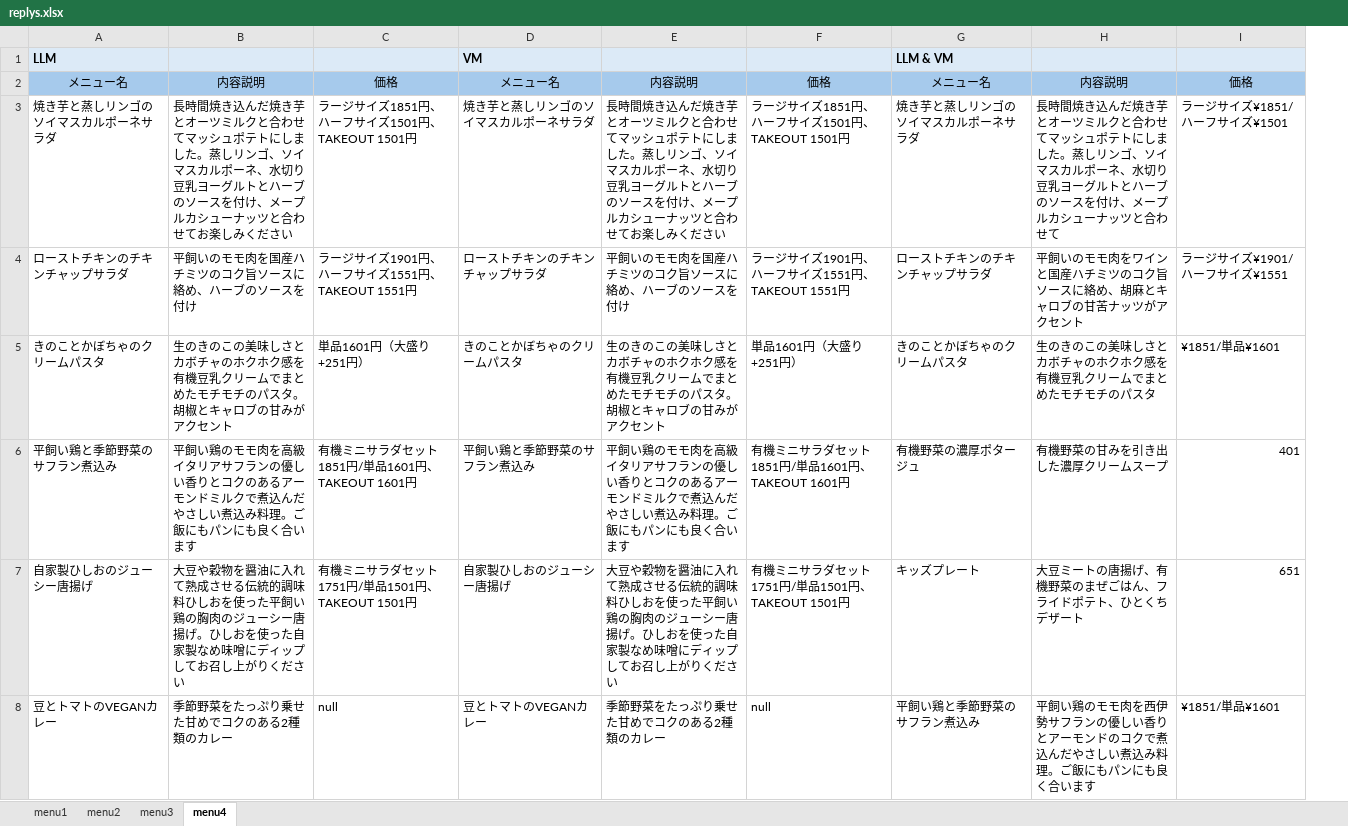
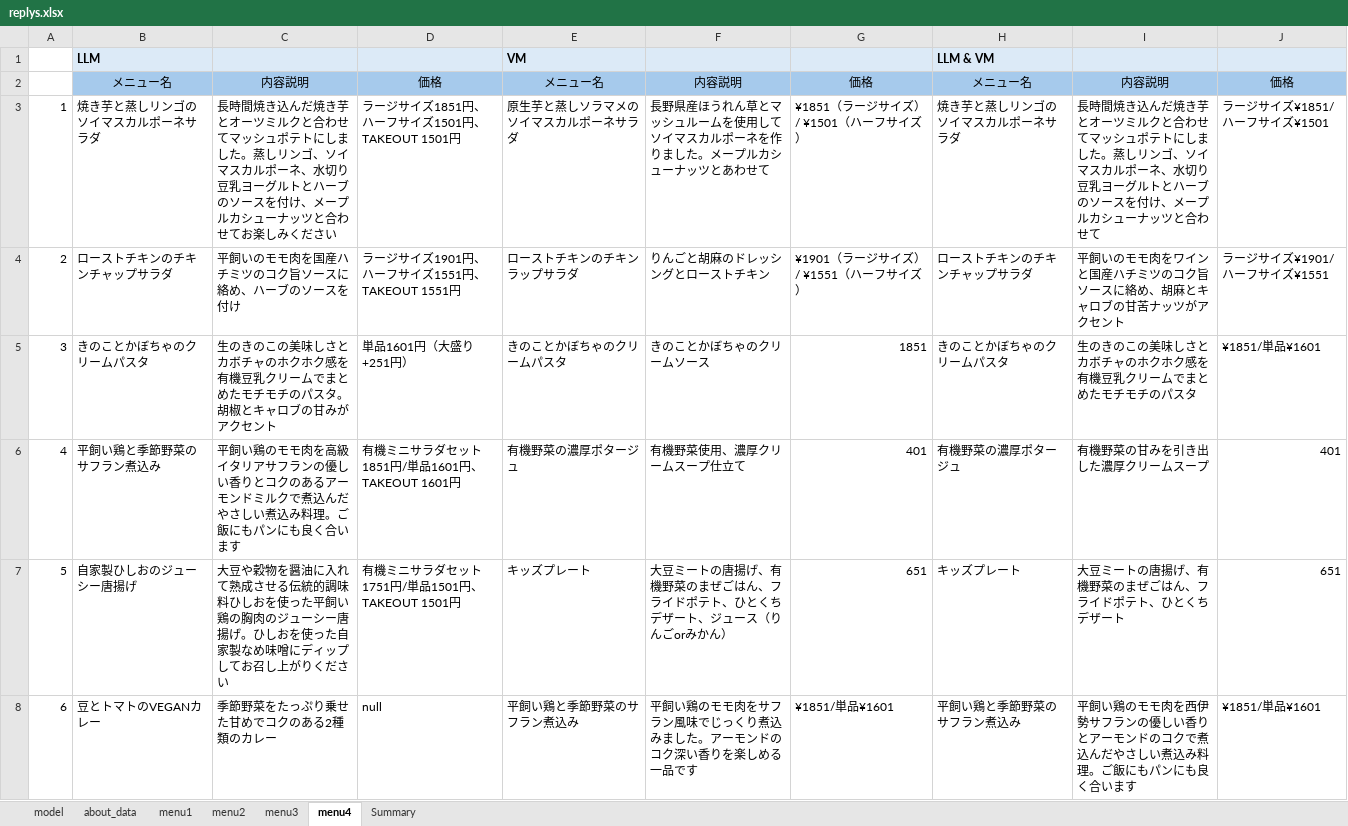
Before and after one commit to yukismd/DL_for_ImageData_and_Finetuning, an Excel workbook: menu_extraction/replys.xlsx, sheet menu4, drawn as a sheet; only a part is shown; values as stored, in another font and other column widths than the file's, no borders; removed rows and columns are numbered as before the commit, all else as after; the diff covers the shown part only; the diff names each change by its address in the sheet, - before the commit and + after, or states it on an @@ line.

```diff
--- a/menu_extraction/replys.xlsx (sheet menu4)
+++ b/menu_extraction/replys.xlsx (sheet menu4)
+sheet tab: model
+sheet tab: about_data
+sheet tab: Summary
+column A, rows 3-8: 1 | 2 | 3 | 4 | 5 | 6
-column E, rows 2-8: 内容説明 | 長時間焼き込んだ焼き芋とオーツミルクと合わせてマッシュポテトにしました。蒸しリンゴ、ソイマスカルポーネ、水切り豆乳ヨーグルトとハーブのソースを付け、メープルカシューナッツと合わせてお楽しみください | 平飼いのモモ肉を国産ハチミツのコク旨ソースに絡め、ハーブのソースを付け | 生のきのこの美味しさとカボチャのホクホク感を有機豆乳クリームでまとめたモチモチのパスタ。胡椒とキャロブの甘みがアクセント | 平飼い鶏のモモ肉を高級イタリアサフランの優しい香りとコクのあるアーモンドミルクで煮込んだやさしい煮込み料理。ご飯にもパンにも良く合います | 大豆や穀物を醤油に入れて熟成させる伝統的調味料ひしおを使った平飼い鶏の胸肉のジューシー唐揚げ。ひしおを使った自家製なめ味噌にディップしてお召し上がりください | 季節野菜をたっぷり乗せた甘めでコクのある2種類のカレー
-column F, rows 2-8: 価格 | ラージサイズ1851円、ハーフサイズ1501円、TAKEOUT 1501円 | ラージサイズ1901円、ハーフサイズ1551円、TAKEOUT 1551円 | 単品1601円（大盛り+251円） | 有機ミニサラダセット1851円/単品1601円、TAKEOUT 1601円 | 有機ミニサラダセット1751円/単品1501円、TAKEOUT 1501円 | null
+column F, rows 2-8: 内容説明 | 長野県産ほうれん草とマッシュルームを使用してソイマスカルポーネを作りました。メープルカシューナッツとあわせて | りんごと胡麻のドレッシングとローストチキン | きのことかぼちゃのクリームソース | 有機野菜使用、濃厚クリームスープ仕立て | 大豆ミートの唐揚げ、有機野菜のまぜごはん、フライドポテト、ひとくちデザート、ジュース（りんごorみかん） | 平飼い鶏のモモ肉をサフラン風味でじっくり煮込みました。アーモンドのコク深い香りを楽しめる一品です
+column G, rows 2-8: 価格 | ¥1851（ラージサイズ）/ ¥1501（ハーフサイズ） | ¥1901（ラージサイズ）/ ¥1551（ハーフサイズ） | 1851 | 401 | 651 | ¥1851/単品¥1601
-E3: 焼き芋と蒸しリンゴのソイマスカルポーネサラダ
+E3: 原生芋と蒸しソラマメのソイマスカルポーネサラダ
-E4: ローストチキンのチキンチャップサラダ
+E4: ローストチキンのチキンラップサラダ
-E6: 平飼い鶏と季節野菜のサフラン煮込み
+E6: 有機野菜の濃厚ポタージュ
-E7: 自家製ひしおのジューシー唐揚げ
+E7: キッズプレート
-E8: 豆とトマトのVEGANカレー
+E8: 平飼い鶏と季節野菜のサフラン煮込み
```
Also changed, not shown: 20 added rows and 3 edited cells elsewhere in this sheet, sheet menu2, sheet menu3, sheet menu1, 39 other files.
